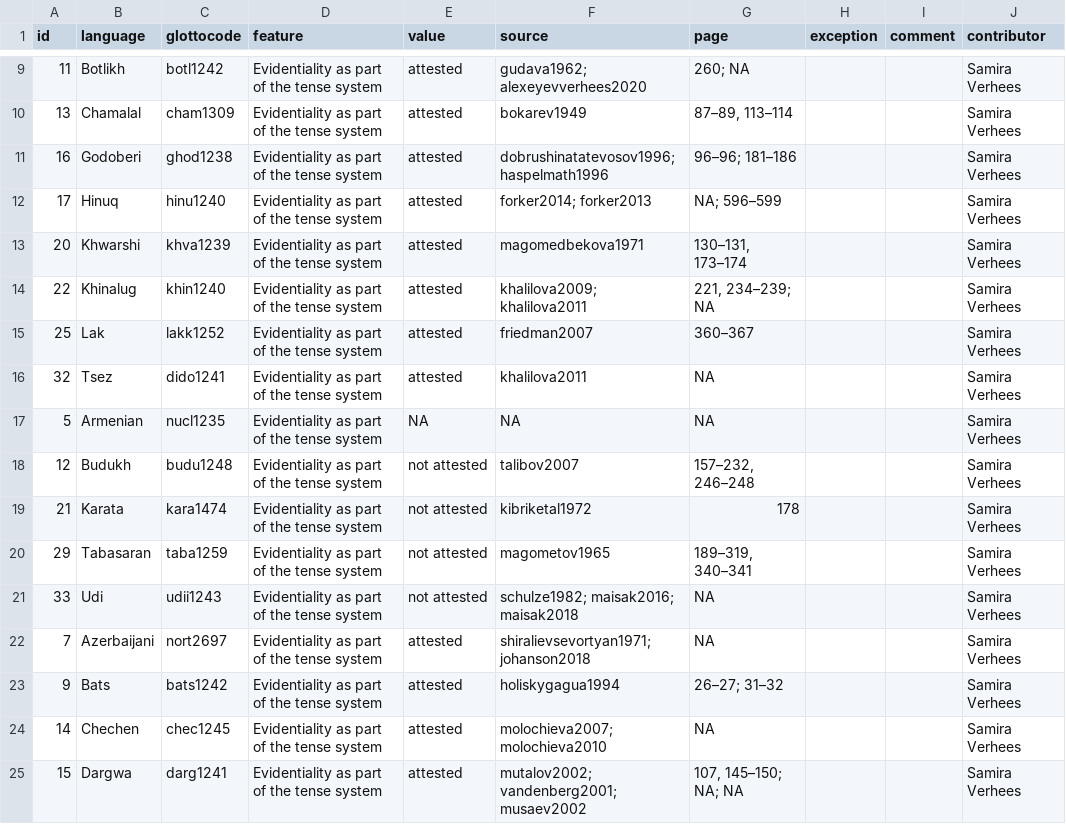
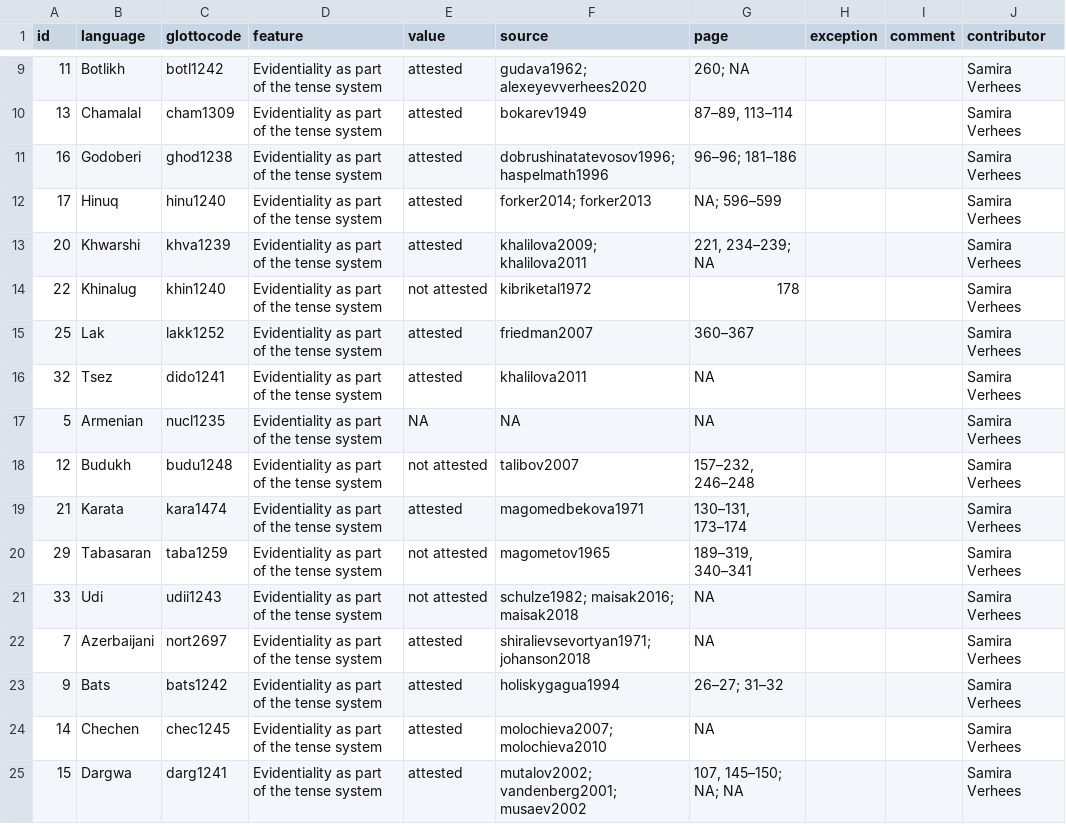
Before and after one commit to sverhees/masterskaya_dagatlas, a CSV file: table_example_evidentialityxtense.csv, drawn as a sheet; only a part is shown, gaps mark what is left out.

```diff
--- a/table_example_evidentialityxtense.csv
+++ b/table_example_evidentialityxtense.csv
@@ -12,4 +12,4 @@ id	language	glottocode	feature	value	source	page	exception	comment	contributor
 17	Hinuq	hinu1240	Evidentiality as part of the tense system	attested	forker2014; forker2013	NA; 596–599			Samira Verhees
-20	Khwarshi	khva1239	Evidentiality as part of the tense system	attested	magomedbekova1971	130–131, 173–174			Samira Verhees
-22	Khinalug	khin1240	Evidentiality as part of the tense system	attested	khalilova2009; khalilova2011	221, 234–239; NA			Samira Verhees
+20	Khwarshi	khva1239	Evidentiality as part of the tense system	attested	khalilova2009; khalilova2011	221, 234–239; NA			Samira Verhees
+22	Khinalug	khin1240	Evidentiality as part of the tense system	not attested	kibriketal1972	178			Samira Verhees
 25	Lak	lakk1252	Evidentiality as part of the tense system	attested	friedman2007	360–367			Samira Verhees
@@ -18,3 +18,3 @@ id	language	glottocode	feature	value	source	page	exception	comment	contributor
 12	Budukh	budu1248	Evidentiality as part of the tense system	not attested	talibov2007	157–232, 246–248			Samira Verhees
-21	Karata	kara1474	Evidentiality as part of the tense system	not attested	kibriketal1972	178			Samira Verhees
+21	Karata	kara1474	Evidentiality as part of the tense system	attested	magomedbekova1971	130–131, 173–174			Samira Verhees
 29	Tabasaran	taba1259	Evidentiality as part of the tense system	not attested	magometov1965	189–319, 340–341			Samira Verhees
```
Also changed, not shown: 2 other files.
